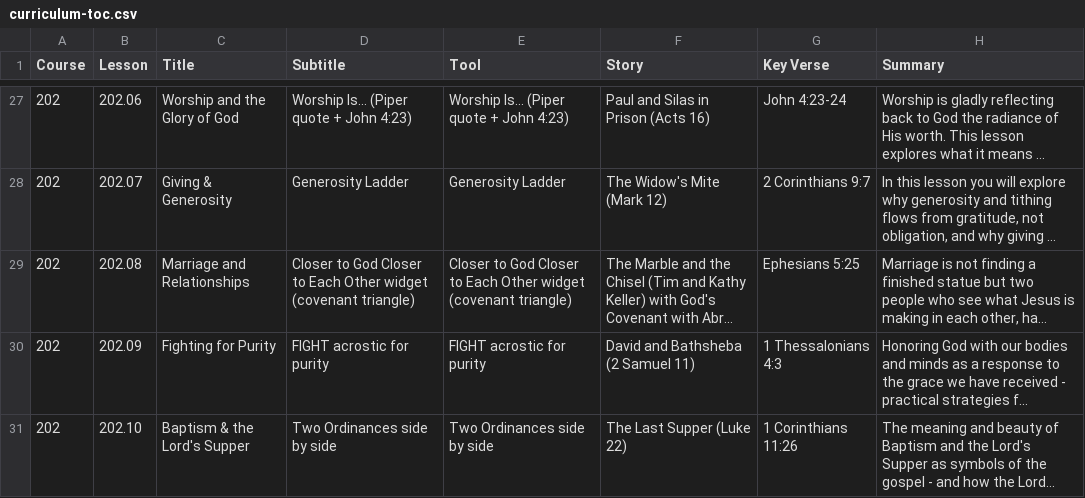
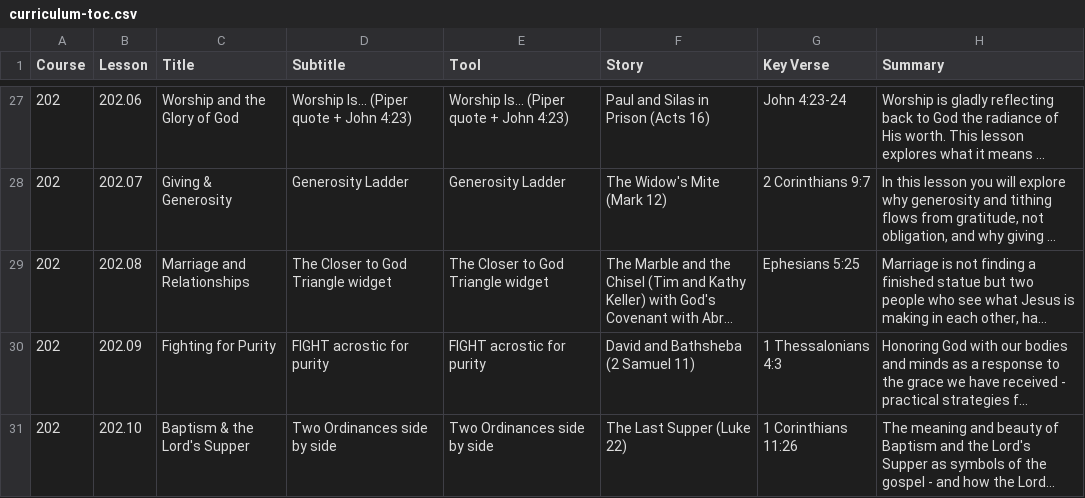
Before and after one commit to davepartin/ministrybag1, a CSV file: discipleship/curriculum-toc.csv, drawn as a sheet; only a part is shown, gaps mark what is left out; long unchanged cells end in …; the diff names each change by its address in the sheet, - before the commit and + after, or states it on an @@ line.

```diff
--- a/discipleship/curriculum-toc.csv
+++ b/discipleship/curriculum-toc.csv
-D29 (Subtitle): Closer to God Closer to Each Other widget (covenant triangle)
+D29 (Subtitle): The Closer to God Triangle widget
-E29 (Tool): Closer to God Closer to Each Other widget (covenant triangle)
+E29 (Tool): The Closer to God Triangle widget
```
Also changed, not shown: 4 other files.
